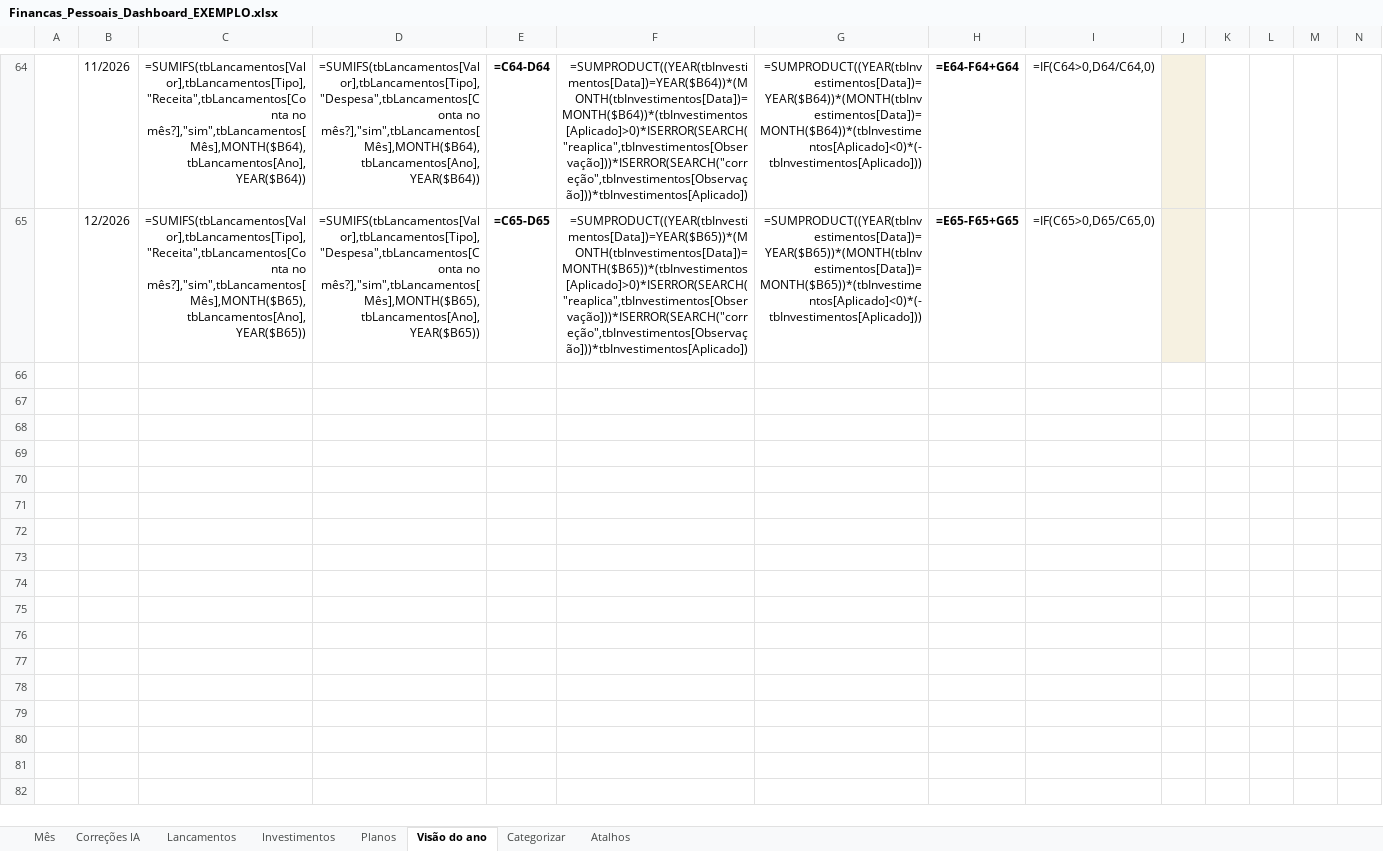
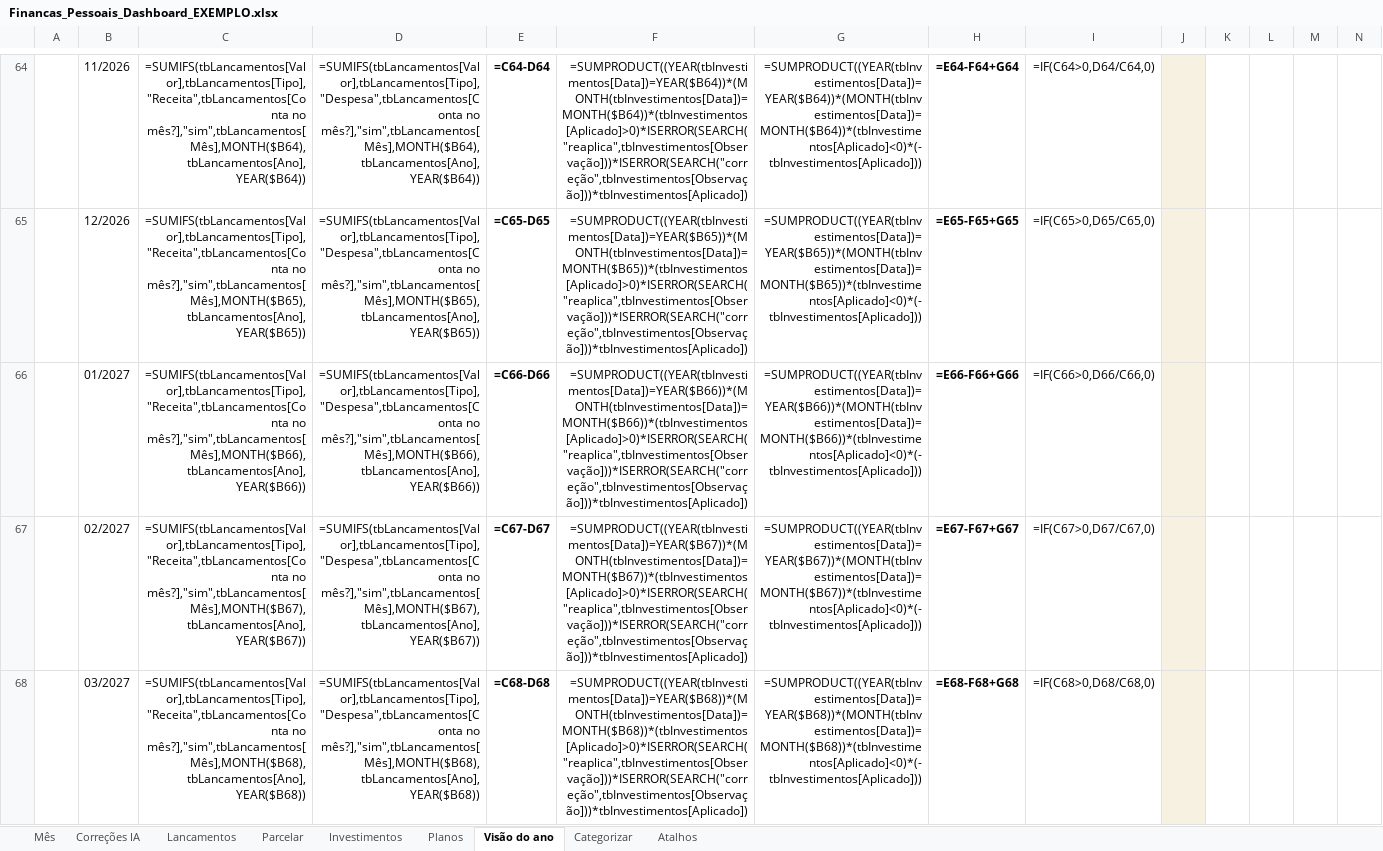
Before and after one commit to gabrielpirescav28-dotcom/financas2.0, an Excel workbook: Financas_Pessoais_Dashboard_EXEMPLO.xlsx, sheet Visão do ano, drawn as a sheet; only a part is shown, gaps mark what is left out; values as stored, in another font and other column widths than the file's, no borders; formulas without a stored value are shown as written; conditional formats and table styles not drawn; rows hold the shown columns only; the diff covers the shown part only; the diff names each change by its address in the sheet, - before the commit and + after, or states it on an @@ line.

```diff
--- a/Financas_Pessoais_Dashboard_EXEMPLO.xlsx (sheet Visão do ano)
+++ b/Financas_Pessoais_Dashboard_EXEMPLO.xlsx (sheet Visão do ano)
+sheet tab: Parcelar
+row 66:  | 01/2027 | =SUMIFS(tbLancamentos[Valor],tbLancamentos[Tipo],"Receita",tbLancamentos[Conta no mês?],"sim",tbLancamentos[Mês],MONTH($B66),tbLancamentos[Ano],YEAR($B66)) | =SUMIFS(tbLancamentos[Valor],tbLancamentos[Tipo],"Despesa",tbLancamentos[Conta no mês?],"sim",tbLancamentos[Mês],MONTH($B66),tbLancamentos[Ano],YEAR($B66)) | =C66-D66 | =SUMPRODUCT((YEAR(tbInvestimentos[Data])=YEAR($B66))*(MONTH(tbInvestimentos[Data])=MONTH($B66))*(tbInvestimentos[Aplicado]>0)*ISERROR(SEARCH("reaplica",tbInvestimentos[Observação]))*ISERROR(SEARCH("correção",tbInvestimentos[Observação]))*tbInvestimentos[Aplicado]) | =SUMPRODUCT((YEAR(tbInvestimentos[Data])=YEAR($B66))*(MONTH(tbInvestimentos[Data])=MONTH($B66))*(tbInvestimentos[Aplicado]<0)*(-tbInvestimentos[Aplicado])) | =E66-F66+G66 | =IF(C66>0,D66/C66,0)
+row 67:  | 02/2027 | =SUMIFS(tbLancamentos[Valor],tbLancamentos[Tipo],"Receita",tbLancamentos[Conta no mês?],"sim",tbLancamentos[Mês],MONTH($B67),tbLancamentos[Ano],YEAR($B67)) | =SUMIFS(tbLancamentos[Valor],tbLancamentos[Tipo],"Despesa",tbLancamentos[Conta no mês?],"sim",tbLancamentos[Mês],MONTH($B67),tbLancamentos[Ano],YEAR($B67)) | =C67-D67 | =SUMPRODUCT((YEAR(tbInvestimentos[Data])=YEAR($B67))*(MONTH(tbInvestimentos[Data])=MONTH($B67))*(tbInvestimentos[Aplicado]>0)*ISERROR(SEARCH("reaplica",tbInvestimentos[Observação]))*ISERROR(SEARCH("correção",tbInvestimentos[Observação]))*tbInvestimentos[Aplicado]) | =SUMPRODUCT((YEAR(tbInvestimentos[Data])=YEAR($B67))*(MONTH(tbInvestimentos[Data])=MONTH($B67))*(tbInvestimentos[Aplicado]<0)*(-tbInvestimentos[Aplicado])) | =E67-F67+G67 | =IF(C67>0,D67/C67,0)
+row 68:  | 03/2027 | =SUMIFS(tbLancamentos[Valor],tbLancamentos[Tipo],"Receita",tbLancamentos[Conta no mês?],"sim",tbLancamentos[Mês],MONTH($B68),tbLancamentos[Ano],YEAR($B68)) | =SUMIFS(tbLancamentos[Valor],tbLancamentos[Tipo],"Despesa",tbLancamentos[Conta no mês?],"sim",tbLancamentos[Mês],MONTH($B68),tbLancamentos[Ano],YEAR($B68)) | =C68-D68 | =SUMPRODUCT((YEAR(tbInvestimentos[Data])=YEAR($B68))*(MONTH(tbInvestimentos[Data])=MONTH($B68))*(tbInvestimentos[Aplicado]>0)*ISERROR(SEARCH("reaplica",tbInvestimentos[Observação]))*ISERROR(SEARCH("correção",tbInvestimentos[Observação]))*tbInvestimentos[Aplicado]) | =SUMPRODUCT((YEAR(tbInvestimentos[Data])=YEAR($B68))*(MONTH(tbInvestimentos[Data])=MONTH($B68))*(tbInvestimentos[Aplicado]<0)*(-tbInvestimentos[Aplicado])) | =E68-F68+G68 | =IF(C68>0,D68/C68,0)
```
Also changed, not shown: 9 added rows elsewhere in this sheet, sheet Lancamentos, sheet Mês, hidden cells, 2 other files.
